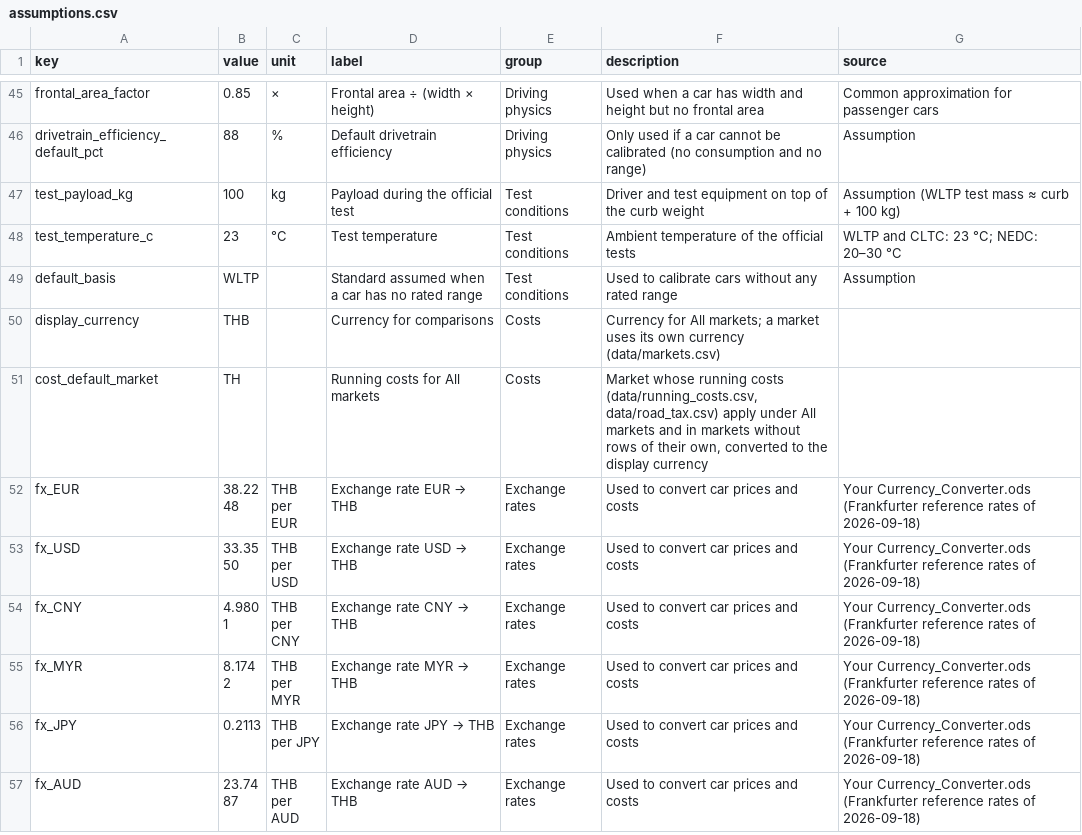
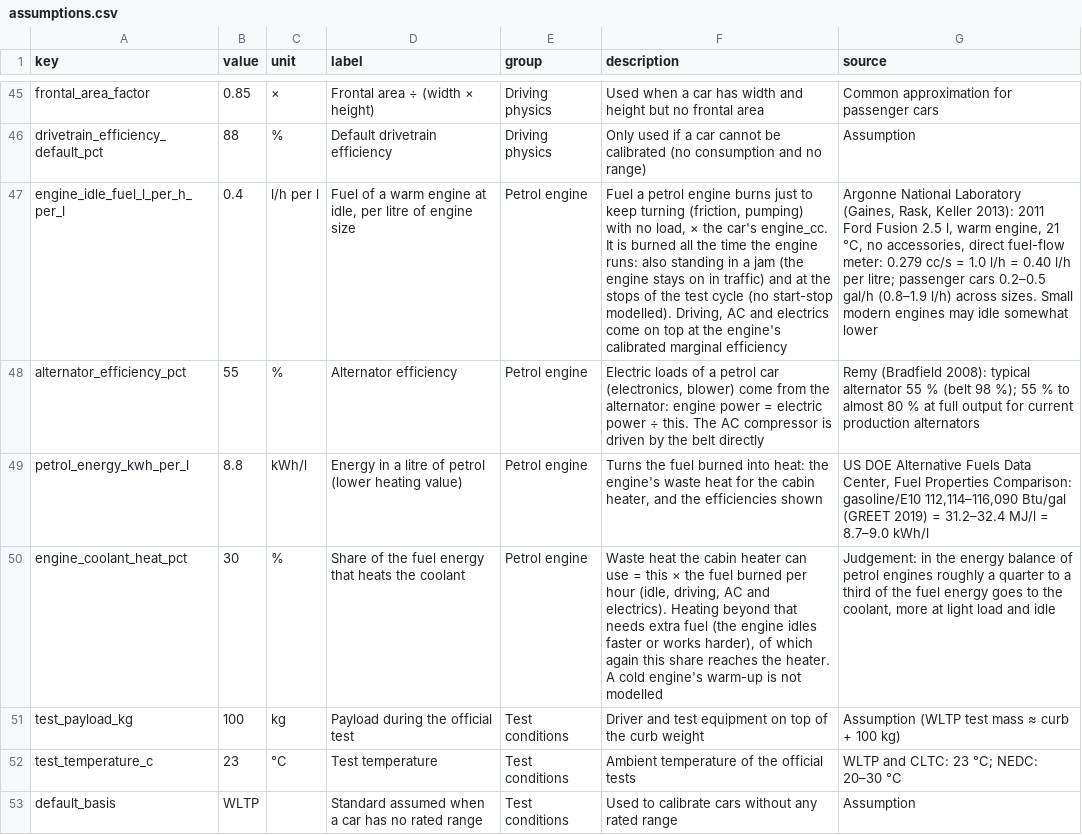
Before and after one commit to JohannesLubahn/ev-range, a CSV file: data/assumptions.csv, drawn as a sheet; only a part is shown, gaps mark what is left out; the shorter side is filled out with more unchanged rows; the diff names each change by its address in the sheet, - before the commit and + after, or states it on an @@ line.

```diff
--- a/data/assumptions.csv
+++ b/data/assumptions.csv
+row 47: engine_idle_fuel_l_per_h_per_l | 0.4 | l/h per l | Fuel of a warm engine at idle, per litre of engine size | Petrol engine | Fuel a petrol engine burns just to keep turning (friction, pumping) with no load, × the car's engine_cc. It is burned all the time the engine runs: also standing in a jam (the engine stays on in traffic) and at the stops of the test cycle (no start-stop modelled). Driving, AC and electrics come on top at the engine's calibrated marginal efficiency | Argonne National Laboratory (Gaines, Rask, Keller 2013): 2011 Ford Fusion 2.5 l, warm engine, 21 °C, no accessories, direct fuel-flow meter: 0.279 cc/s = 1.0 l/h = 0.40 l/h per litre; passenger cars 0.2–0.5 gal/h (0.8–1.9 l/h) across sizes. Small modern engines may idle somewhat lower
+row 48: alternator_efficiency_pct | 55 | % | Alternator efficiency | Petrol engine | Electric loads of a petrol car (electronics, blower) come from the alternator: engine power = electric power ÷ this. The AC compressor is driven by the belt directly | Remy (Bradfield 2008): typical alternator 55 % (belt 98 %); 55 % to almost 80 % at full output for current production alternators
+row 49: petrol_energy_kwh_per_l | 8.8 | kWh/l | Energy in a litre of petrol (lower heating value) | Petrol engine | Turns the fuel burned into heat: the engine's waste heat for the cabin heater, and the efficiencies shown | US DOE Alternative Fuels Data Center, Fuel Properties Comparison: gasoline/E10 112,114–116,090 Btu/gal (GREET 2019) = 31.2–32.4 MJ/l = 8.7–9.0 kWh/l
+row 50: engine_coolant_heat_pct | 30 | % | Share of the fuel energy that heats the coolant | Petrol engine | Waste heat the cabin heater can use = this × the fuel burned per hour (idle, driving, AC and electrics). Heating beyond that needs extra fuel (the engine idles faster or works harder), of which again this share reaches the heater. A cold engine's warm-up is not modelled | Judgement: in the energy balance of petrol engines roughly a quarter to a third of the fuel energy goes to the coolant, more at light load and idle
```
Also changed, not shown: data/sources.csv, 11 other files.
